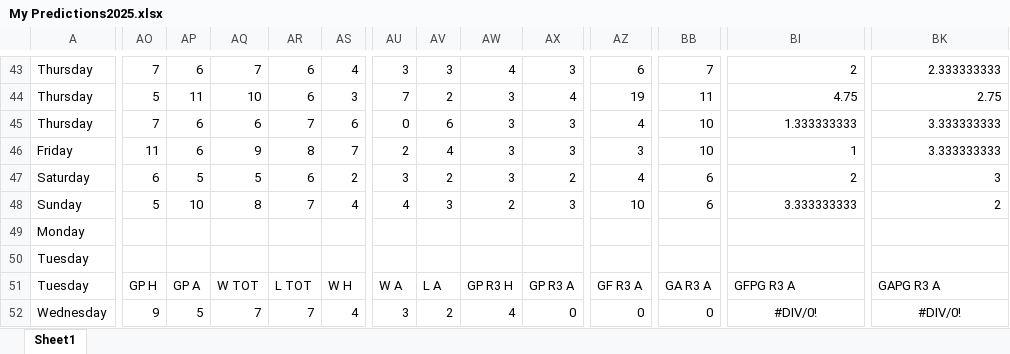
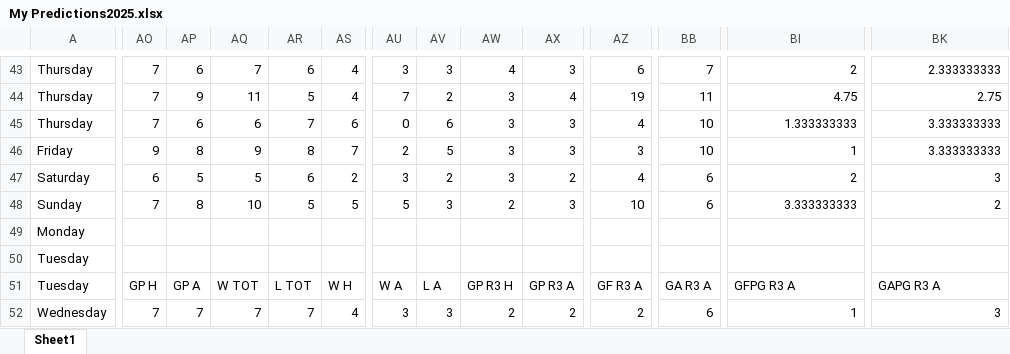
Before and after one commit to abriggs914/Coding_Practice, an Excel workbook: Python/Hockey pool/2025/My Predictions2025.xlsx, sheet Sheet1, drawn as a sheet; only a part is shown, gaps mark what is left out; values as stored, in another font and other column widths than the file's, no borders; conditional formats and table styles not drawn; the diff covers the shown part only; the diff names each change by its address in the sheet, - before the commit and + after, or states it on an @@ line.

```diff
--- a/Python/Hockey pool/2025/My Predictions2025.xlsx (sheet Sheet1)
+++ b/Python/Hockey pool/2025/My Predictions2025.xlsx (sheet Sheet1)
-AO44: 5
+AO44: 7
-AP44: 11
+AP44: 9
-AQ44: 10
+AQ44: 11
-AR44: 6
+AR44: 5
-AS44: 3
+AS44: 4
-AO46: 11
+AO46: 9
-AP46: 6
+AP46: 8
-AV46: 4
+AV46: 5
-AO48: 5
+AO48: 7
-AP48: 10
+AP48: 8
-AQ48: 8
+AQ48: 10
-AR48: 7
+AR48: 5
-AS48: 4
+AS48: 5
-AU48: 4
+AU48: 5
-AO52: 9
+AO52: 7
-AP52: 5
+AP52: 7
-AV52: 2
+AV52: 3
-AW52: 4
+AW52: 2
-AX52: 0
+AX52: 2
-AZ52: 0
+AZ52: 2
-BB52: 0
+BB52: 6
-BI52: #DIV/0!
+BI52: 1
-BI52 alignment: center
+BI52 alignment: right
-BK52: #DIV/0!
+BK52: 3
-BK52 alignment: center
+BK52 alignment: right
```
Also changed, not shown: 219 edited cells and cell formats elsewhere in this sheet.
